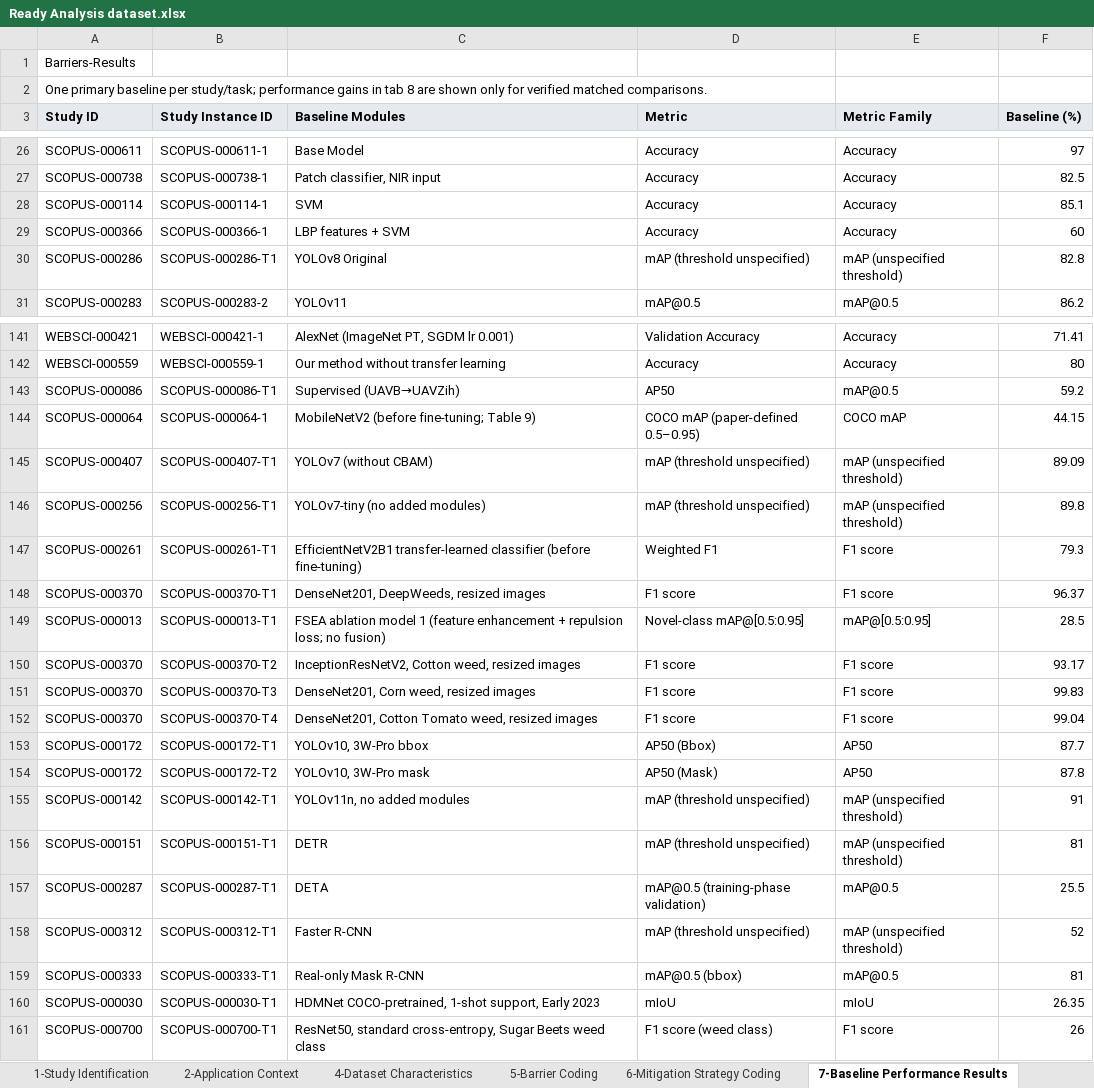
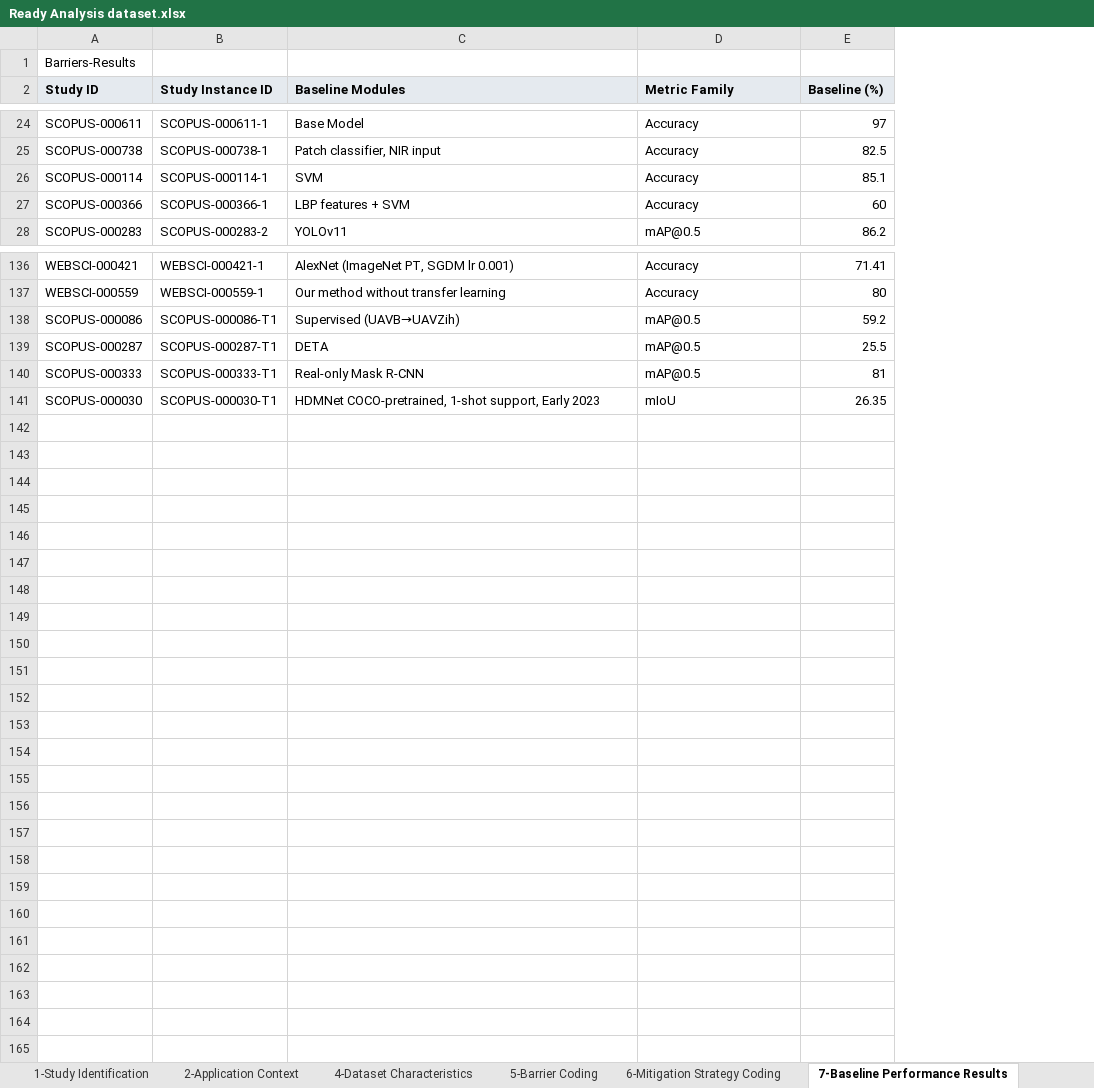
Before and after one commit to ruberwa/Training-Data-Barriers-and-Mitigation-v9, an Excel workbook: data/Ready Analysis dataset.xlsx, sheet 7-Baseline Performance Results, drawn as a sheet; only a part is shown, gaps mark what is left out; values as stored, in another font and other column widths than the file's, no borders; charts and pictures not drawn; the diff covers the shown part only; the diff names each change by its address in the sheet, - before the commit and + after, or states it on an @@ line.

Commit message:
Build analysis-ready tables for each study, task, and metric

```diff
--- a/data/Ready Analysis dataset.xlsx (sheet 7-Baseline Performance Results)
+++ b/data/Ready Analysis dataset.xlsx (sheet 7-Baseline Performance Results)
-column D (Metric), rows 26-29: all Accuracy; row 31: mAP@0.5; rows 141-143: Validation Accuracy | Accuracy | AP50; row 157: mAP@0.5 (training-phase validation); rows 159-160: mAP@0.5 (bbox) | mIoU
-row 2: One primary baseline per study/task; performance gains in tab 8 are shown only for verified matched comparisons.
-row 30: SCOPUS-000286 | SCOPUS-000286-T1 | YOLOv8 Original | mAP (threshold unspecified) | mAP (unspecified threshold) | 82.8
-row 144: SCOPUS-000064 | SCOPUS-000064-1 | MobileNetV2 (before fine-tuning; Table 9) | COCO mAP (paper-defined 0.5–0.95) | COCO mAP | 44.15
-row 145: SCOPUS-000407 | SCOPUS-000407-T1 | YOLOv7 (without CBAM) | mAP (threshold unspecified) | mAP (unspecified threshold) | 89.09
-row 146: SCOPUS-000256 | SCOPUS-000256-T1 | YOLOv7-tiny (no added modules) | mAP (threshold unspecified) | mAP (unspecified threshold) | 89.8
-row 147: SCOPUS-000261 | SCOPUS-000261-T1 | EfficientNetV2B1 transfer-learned classifier (before fine-tuning) | Weighted F1 | F1 score | 79.3
-row 148: SCOPUS-000370 | SCOPUS-000370-T1 | DenseNet201, DeepWeeds, resized images | F1 score | F1 score | 96.37
-row 149: SCOPUS-000013 | SCOPUS-000013-T1 | FSEA ablation model 1 (feature enhancement + repulsion loss; no fusion) | Novel-class mAP@[0.5:0.95] | mAP@[0.5:0.95] | 28.5
-row 150: SCOPUS-000370 | SCOPUS-000370-T2 | InceptionResNetV2, Cotton weed, resized images | F1 score | F1 score | 93.17
-row 151: SCOPUS-000370 | SCOPUS-000370-T3 | DenseNet201, Corn weed, resized images | F1 score | F1 score | 99.83
-row 152: SCOPUS-000370 | SCOPUS-000370-T4 | DenseNet201, Cotton Tomato weed, resized images | F1 score | F1 score | 99.04
-row 153: SCOPUS-000172 | SCOPUS-000172-T1 | YOLOv10, 3W-Pro bbox | AP50 (Bbox) | AP50 | 87.7
-row 154: SCOPUS-000172 | SCOPUS-000172-T2 | YOLOv10, 3W-Pro mask | AP50 (Mask) | AP50 | 87.8
-row 155: SCOPUS-000142 | SCOPUS-000142-T1 | YOLOv11n, no added modules | mAP (threshold unspecified) | mAP (unspecified threshold) | 91
-row 156: SCOPUS-000151 | SCOPUS-000151-T1 | DETR | mAP (threshold unspecified) | mAP (unspecified threshold) | 81
-row 158: SCOPUS-000312 | SCOPUS-000312-T1 | Faster R-CNN | mAP (threshold unspecified) | mAP (unspecified threshold) | 52
-row 161: SCOPUS-000700 | SCOPUS-000700-T1 | ResNet50, standard cross-entropy, Sugar Beets weed class | F1 score (weed class) | F1 score | 26
```
Also changed, not shown: 3 removed rows elsewhere in this sheet, sheet 8-Mitigation Performance Result, sheet 9-Quality & Risk of Bias, sheet 5-Barrier Coding, sheet 6-Mitigation Strategy Coding, sheet 4-Dataset Characteristics, sheet 1-Study Identification, 1 more sheet, other sheet tabs, charts or pictures, 7 other files.
